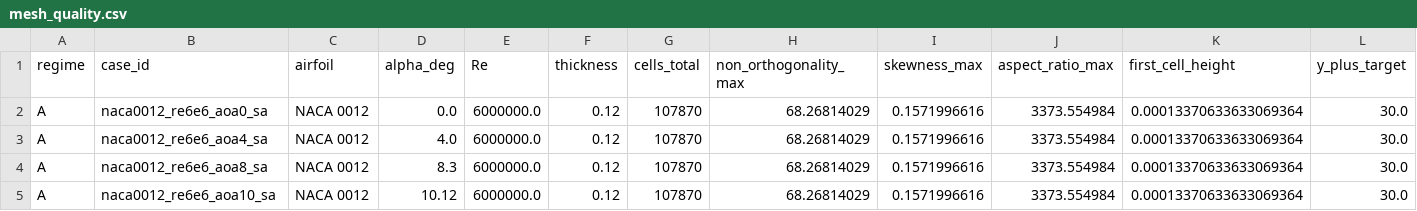
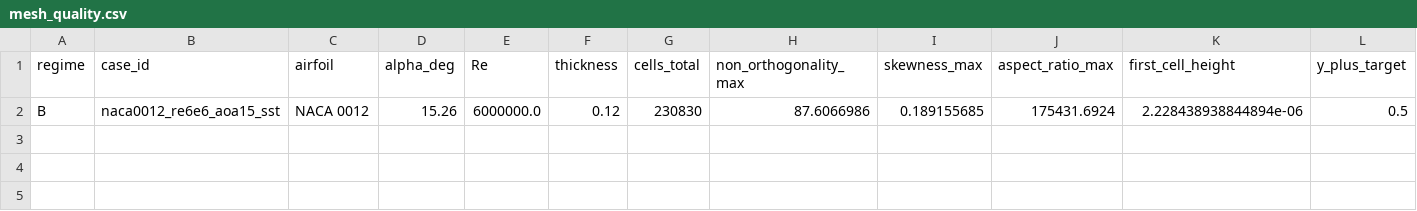
Before and after one commit to saifrehman945/CamberLab, a CSV file: validation/mesh_quality.csv, drawn as a sheet; only a part is shown; removed rows and columns are numbered as before the commit, all else as after; rows hold the shown columns only; the diff names each change by its address in the sheet, - before the commit and + after, or states it on an @@ line.

Commit message:
Ignore Non Orthognality and Aspect ration Checks for Regime B

```diff
--- a/validation/mesh_quality.csv
+++ b/validation/mesh_quality.csv
-row 2: A | naca0012_re6e6_aoa0_sa | NACA 0012 | 0.0 | 6000000.0 | 0.12 | 107870 | 68.26814029 | 0.1571996616 | 3373.554984 | 0.00013370633633069364 | 30.0
-row 3: A | naca0012_re6e6_aoa4_sa | NACA 0012 | 4.0 | 6000000.0 | 0.12 | 107870 | 68.26814029 | 0.1571996616 | 3373.554984 | 0.00013370633633069364 | 30.0
-row 4: A | naca0012_re6e6_aoa8_sa | NACA 0012 | 8.3 | 6000000.0 | 0.12 | 107870 | 68.26814029 | 0.1571996616 | 3373.554984 | 0.00013370633633069364 | 30.0
-row 5: A | naca0012_re6e6_aoa10_sa | NACA 0012 | 10.12 | 6000000.0 | 0.12 | 107870 | 68.26814029 | 0.1571996616 | 3373.554984 | 0.00013370633633069364 | 30.0
+row 2: B | naca0012_re6e6_aoa15_sst | NACA 0012 | 15.26 | 6000000.0 | 0.12 | 230830 | 87.6066986 | 0.189155685 | 175431.6924 | 2.228438938844894e-06 | 0.5
```
Also changed, not shown: 1 other file.
